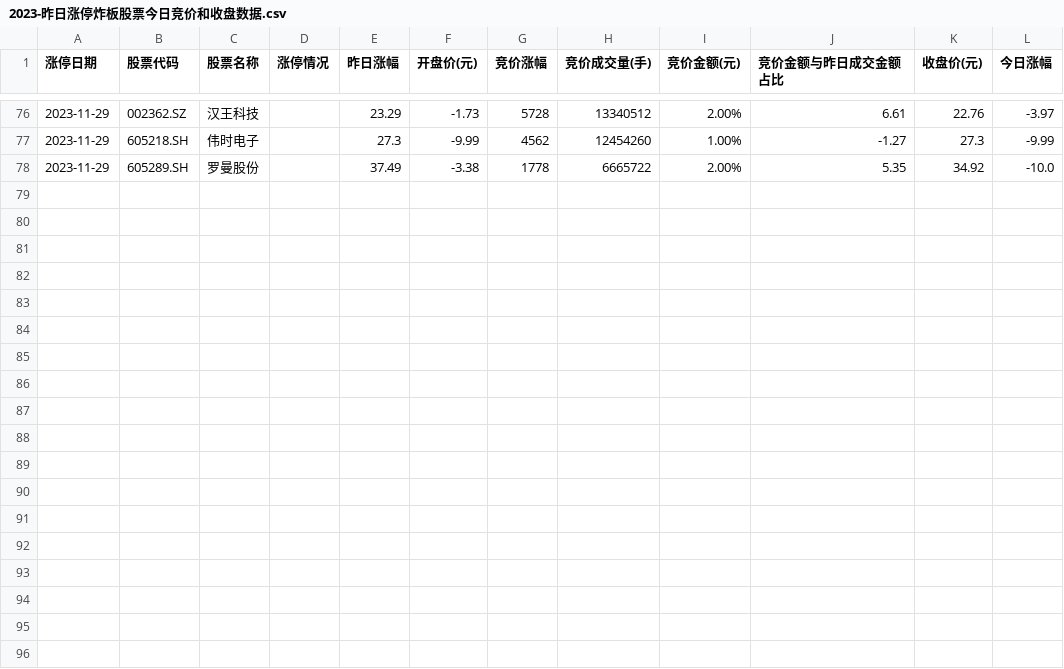
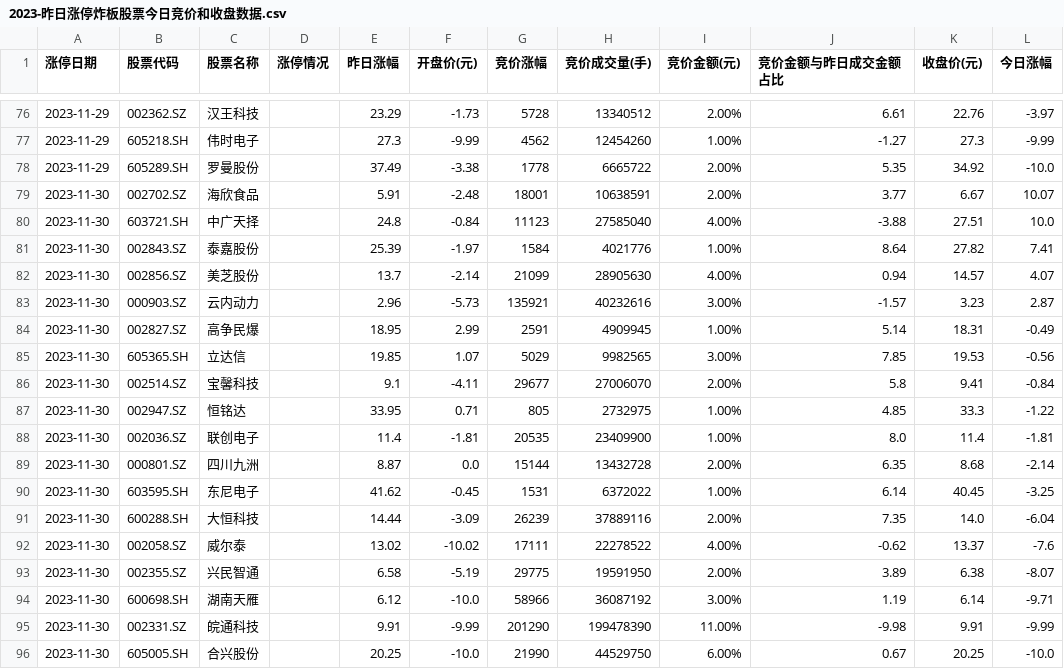
Before and after one commit to weishaohua/StockProject, a CSV file: com/symon/crawler/ths/data/2023-昨日涨停炸板股票今日竞价和收盘数据.csv, drawn as a sheet; only a part is shown, gaps mark what is left out.

```diff
--- a/com/symon/crawler/ths/data/2023-昨日涨停炸板股票今日竞价和收盘数据.csv
+++ b/com/symon/crawler/ths/data/2023-昨日涨停炸板股票今日竞价和收盘数据.csv
@@ -78 +78,19 @@
 2023-11-29,605289.SH,罗曼股份,,37.49,-3.38,1778,6665722,2.00%,5.35,34.92,-10.0
+2023-11-30,002702.SZ,海欣食品,,5.91,-2.48,18001,10638591,2.00%,3.77,6.67,10.07
+2023-11-30,603721.SH,中广天择,,24.8,-0.84,11123,27585040,4.00%,-3.88,27.51,10.0
+2023-11-30,002843.SZ,泰嘉股份,,25.39,-1.97,1584,4021776,1.00%,8.64,27.82,7.41
+2023-11-30,002856.SZ,美芝股份,,13.7,-2.14,21099,28905630,4.00%,0.94,14.57,4.07
+2023-11-30,000903.SZ,云内动力,,2.96,-5.73,135921,40232616,3.00%,-1.57,3.23,2.87
+2023-11-30,002827.SZ,高争民爆,,18.95,2.99,2591,4909945,1.00%,5.14,18.31,-0.49
+2023-11-30,605365.SH,立达信,,19.85,1.07,5029,9982565,3.00%,7.85,19.53,-0.56
+2023-11-30,002514.SZ,宝馨科技,,9.1,-4.11,29677,27006070,2.00%,5.8,9.41,-0.84
+2023-11-30,002947.SZ,恒铭达,,33.95,0.71,805,2732975,1.00%,4.85,33.3,-1.22
+2023-11-30,002036.SZ,联创电子,,11.4,-1.81,20535,23409900,1.00%,8.0,11.4,-1.81
+2023-11-30,000801.SZ,四川九洲,,8.87,0.0,15144,13432728,2.00%,6.35,8.68,-2.14
+2023-11-30,603595.SH,东尼电子,,41.62,-0.45,1531,6372022,1.00%,6.14,40.45,-3.25
+2023-11-30,600288.SH,大恒科技,,14.44,-3.09,26239,37889116,2.00%,7.35,14.0,-6.04
+2023-11-30,002058.SZ,威尔泰,,13.02,-10.02,17111,22278522,4.00%,-0.62,13.37,-7.6
+2023-11-30,002355.SZ,兴民智通,,6.58,-5.19,29775,19591950,2.00%,3.89,6.38,-8.07
+2023-11-30,600698.SH,湖南天雁,,6.12,-10.0,58966,36087192,3.00%,1.19,6.14,-9.71
+2023-11-30,002331.SZ,皖通科技,,9.91,-9.99,201290,199478390,11.00%,-9.98,9.91,-9.99
+2023-11-30,605005.SH,合兴股份,,20.25,-10.0,21990,44529750,6.00%,0.67,20.25,-10.0
```
Also changed, not shown: com/symon/crawler/ths/data/2023-昨日涨停炸板股票今日竞价数据.csv, com/symon/crawler/ths/data/2023-昨日涨停股票今日竞价和收盘数据.csv, 3 other files.
